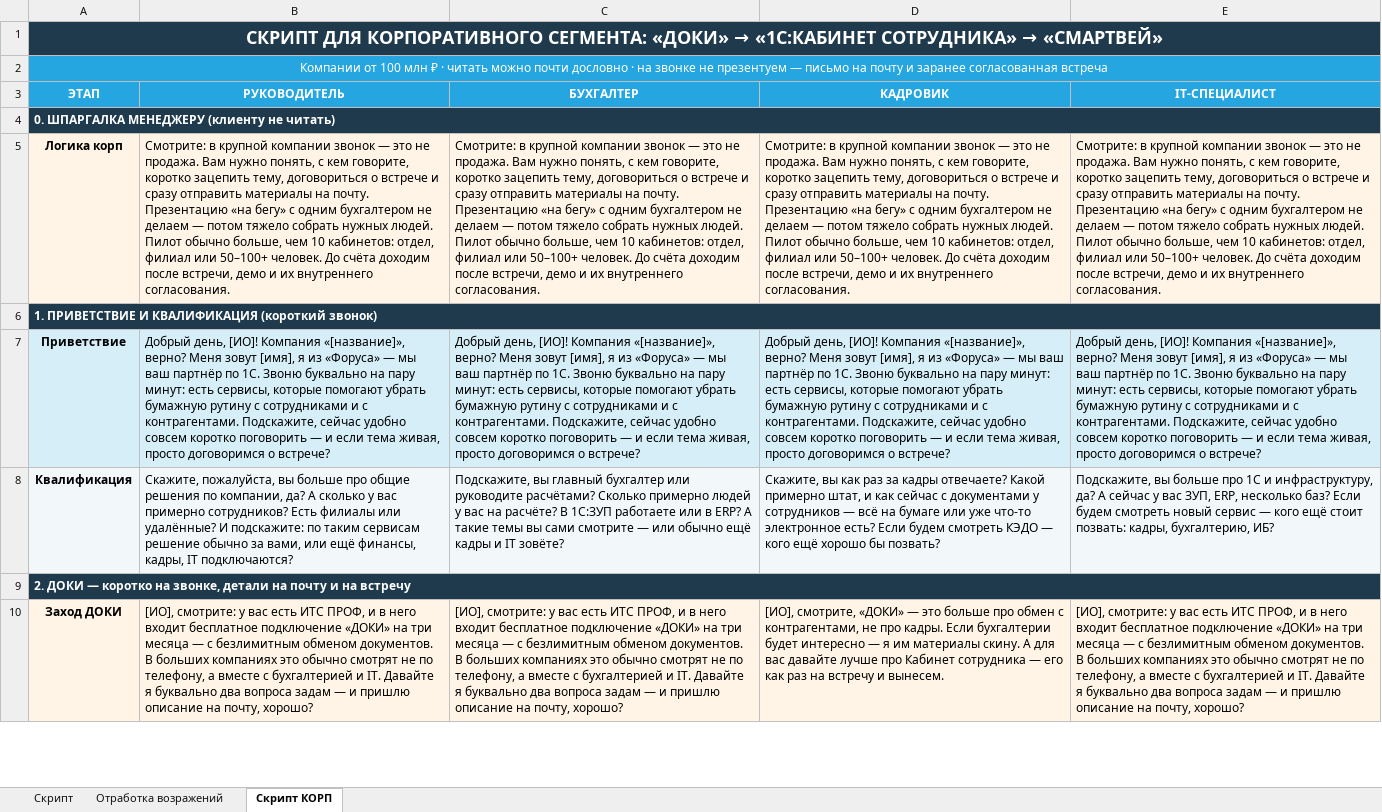
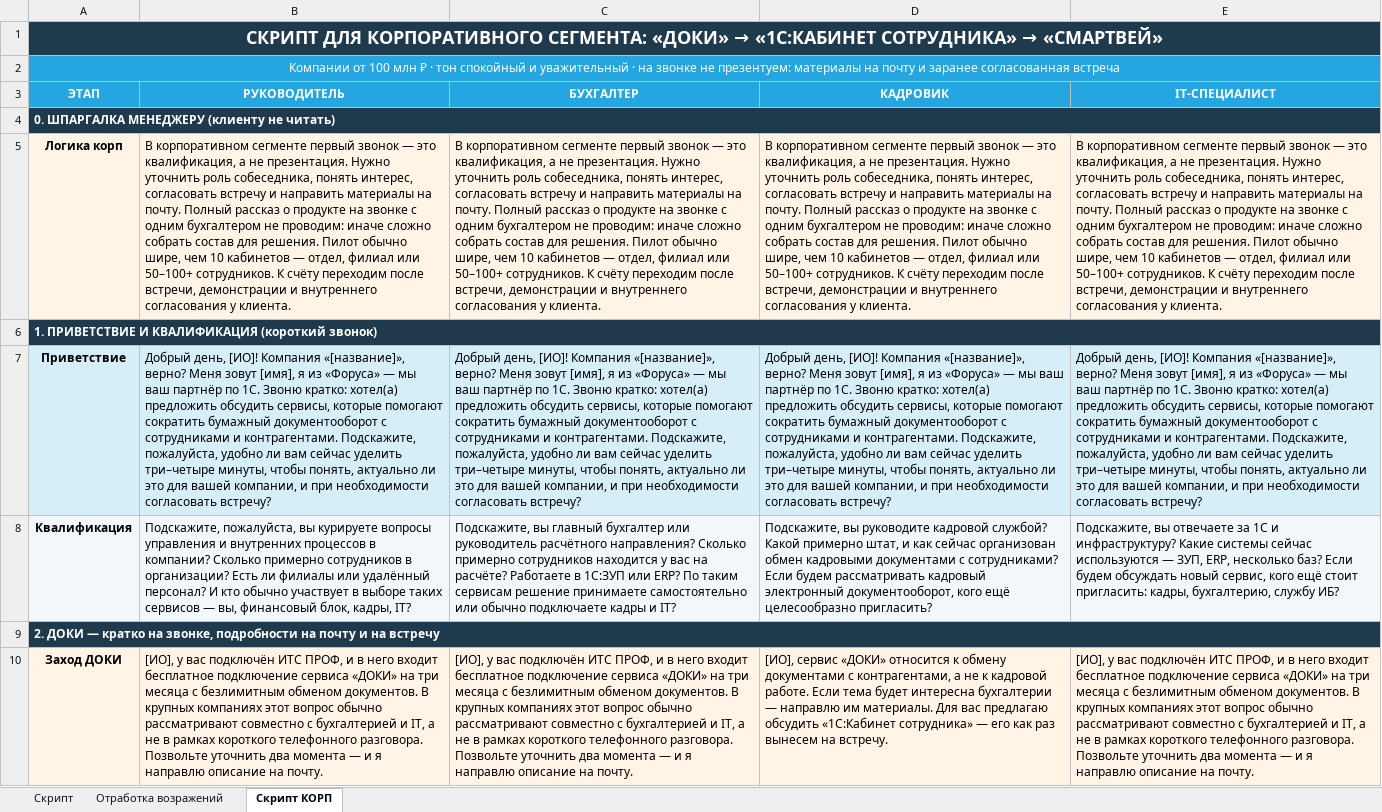
Before and after one commit to daaanilNikonov/for-lisa, an Excel workbook: скрипт КабС, ДОКИ, Смартвей.xlsx, sheet Скрипт КОРП, drawn as a sheet; only a part is shown; values as stored, in another font and other column widths than the file's, no borders; the diff covers the shown part only; the diff names each change by its address in the sheet, - before the commit and + after, or states it on an @@ line.

```diff
--- a/скрипт КабС, ДОКИ, Смартвей.xlsx (sheet Скрипт КОРП)
+++ b/скрипт КабС, ДОКИ, Смартвей.xlsx (sheet Скрипт КОРП)
-A2 (ЭТАП): …₽ · читать можно почти дословно · на звонке не презентуем — письмо на почту…
+A2 (ЭТАП): …₽ · тон спокойный и уважительный · на звонке не презентуем: материалы на почту…
-B5 (РУКОВОДИТЕЛЬ): Смотрите: в крупной компании звонок — это не продажа. Вам нужно понять, с кем говорите, коротко зацепить тему, договориться о встрече и сразу отправить материалы на почту. Презентацию «на бегу» с одним бухгалтером не делаем — потом тяжело собрать нужных людей. Пилот обычно больше, чем 10 кабинетов: отдел, филиал или 50–100+ человек. До счёта доходим после встречи, демо и их внутреннего согласования.
+B5 (РУКОВОДИТЕЛЬ): В корпоративном сегменте первый звонок — это квалификация, а не презентация. Нужно уточнить роль собеседника, понять интерес, согласовать встречу и направить материалы на почту. Полный рассказ о продукте на звонке с одним бухгалтером не проводим: иначе сложно собрать состав для решения. Пилот обычно шире, чем 10 кабинетов — отдел, филиал или 50–100+ сотрудников. К счёту переходим после встречи, демонстрации и внутреннего согласования у клиента.
-C5 (БУХГАЛТЕР): Смотрите: в крупной компании звонок — это не продажа. Вам нужно понять, с кем говорите, коротко зацепить тему, договориться о встрече и сразу отправить материалы на почту. Презентацию «на бегу» с одним бухгалтером не делаем — потом тяжело собрать нужных людей. Пилот обычно больше, чем 10 кабинетов: отдел, филиал или 50–100+ человек. До счёта доходим после встречи, демо и их внутреннего согласования.
+C5 (БУХГАЛТЕР): В корпоративном сегменте первый звонок — это квалификация, а не презентация. Нужно уточнить роль собеседника, понять интерес, согласовать встречу и направить материалы на почту. Полный рассказ о продукте на звонке с одним бухгалтером не проводим: иначе сложно собрать состав для решения. Пилот обычно шире, чем 10 кабинетов — отдел, филиал или 50–100+ сотрудников. К счёту переходим после встречи, демонстрации и внутреннего согласования у клиента.
-D5 (КАДРОВИК): Смотрите: в крупной компании звонок — это не продажа. Вам нужно понять, с кем говорите, коротко зацепить тему, договориться о встрече и сразу отправить материалы на почту. Презентацию «на бегу» с одним бухгалтером не делаем — потом тяжело собрать нужных людей. Пилот обычно больше, чем 10 кабинетов: отдел, филиал или 50–100+ человек. До счёта доходим после встречи, демо и их внутреннего согласования.
+D5 (КАДРОВИК): В корпоративном сегменте первый звонок — это квалификация, а не презентация. Нужно уточнить роль собеседника, понять интерес, согласовать встречу и направить материалы на почту. Полный рассказ о продукте на звонке с одним бухгалтером не проводим: иначе сложно собрать состав для решения. Пилот обычно шире, чем 10 кабинетов — отдел, филиал или 50–100+ сотрудников. К счёту переходим после встречи, демонстрации и внутреннего согласования у клиента.
-E5 (IT-СПЕЦИАЛИСТ): Смотрите: в крупной компании звонок — это не продажа. Вам нужно понять, с кем говорите, коротко зацепить тему, договориться о встрече и сразу отправить материалы на почту. Презентацию «на бегу» с одним бухгалтером не делаем — потом тяжело собрать нужных людей. Пилот обычно больше, чем 10 кабинетов: отдел, филиал или 50–100+ человек. До счёта доходим после встречи, демо и их внутреннего согласования.
+E5 (IT-СПЕЦИАЛИСТ): В корпоративном сегменте первый звонок — это квалификация, а не презентация. Нужно уточнить роль собеседника, понять интерес, согласовать встречу и направить материалы на почту. Полный рассказ о продукте на звонке с одним бухгалтером не проводим: иначе сложно собрать состав для решения. Пилот обычно шире, чем 10 кабинетов — отдел, филиал или 50–100+ сотрудников. К счёту переходим после встречи, демонстрации и внутреннего согласования у клиента.
-B7 (РУКОВОДИТЕЛЬ): …1С. Звоню буквально на пару минут: есть сервисы, которые помогают убрать бумажную рутину с сотрудниками и с контрагентами. Подскажите, сейчас удобно совсем коротко поговорить — и если тема живая, просто договоримся о встрече?
+B7 (РУКОВОДИТЕЛЬ): …1С. Звоню кратко: хотел(а) предложить обсудить сервисы, которые помогают сократить бумажный документооборот с сотрудниками и контрагентами. Подскажите, пожалуйста, удобно ли вам сейчас уделить три–четыре минуты, чтобы понять, актуально ли это для вашей компании, и при необходимости согласовать встречу?
-C7 (БУХГАЛТЕР): …1С. Звоню буквально на пару минут: есть сервисы, которые помогают убрать бумажную рутину с сотрудниками и с контрагентами. Подскажите, сейчас удобно совсем коротко поговорить — и если тема живая, просто договоримся о встрече?
+C7 (БУХГАЛТЕР): …1С. Звоню кратко: хотел(а) предложить обсудить сервисы, которые помогают сократить бумажный документооборот с сотрудниками и контрагентами. Подскажите, пожалуйста, удобно ли вам сейчас уделить три–четыре минуты, чтобы понять, актуально ли это для вашей компании, и при необходимости согласовать встречу?
-D7 (КАДРОВИК): …1С. Звоню буквально на пару минут: есть сервисы, которые помогают убрать бумажную рутину с сотрудниками и с контрагентами. Подскажите, сейчас удобно совсем коротко поговорить — и если тема живая, просто договоримся о встрече?
+D7 (КАДРОВИК): …1С. Звоню кратко: хотел(а) предложить обсудить сервисы, которые помогают сократить бумажный документооборот с сотрудниками и контрагентами. Подскажите, пожалуйста, удобно ли вам сейчас уделить три–четыре минуты, чтобы понять, актуально ли это для вашей компании, и при необходимости согласовать встречу?
-E7 (IT-СПЕЦИАЛИСТ): …1С. Звоню буквально на пару минут: есть сервисы, которые помогают убрать бумажную рутину с сотрудниками и с контрагентами. Подскажите, сейчас удобно совсем коротко поговорить — и если тема живая, просто договоримся о встрече?
+E7 (IT-СПЕЦИАЛИСТ): …1С. Звоню кратко: хотел(а) предложить обсудить сервисы, которые помогают сократить бумажный документооборот с сотрудниками и контрагентами. Подскажите, пожалуйста, удобно ли вам сейчас уделить три–четыре минуты, чтобы понять, актуально ли это для вашей компании, и при необходимости согласовать встречу?
-B8 (РУКОВОДИТЕЛЬ): Скажите, пожалуйста, вы больше про общие решения по компании, да? А сколько у вас примерно сотрудников? Есть филиалы или удалённые? И подскажите: по таким сервисам решение обычно за вами, или ещё финансы, кадры, IT подключаются?
+B8 (РУКОВОДИТЕЛЬ): Подскажите, пожалуйста, вы курируете вопросы управления и внутренних процессов в компании? Сколько примерно сотрудников в организации? Есть ли филиалы или удалённый персонал? И кто обычно участвует в выборе таких сервисов — вы, финансовый блок, кадры, IT?
-C8 (БУХГАЛТЕР): …бухгалтер или руководите расчётами? Сколько примерно людей у вас на расчёте? В 1С:ЗУП работаете или в ERP? А такие темы вы сами смотрите — или обычно ещё кадры и IT зовёте?
+C8 (БУХГАЛТЕР): …бухгалтер или руководитель расчётного направления? Сколько примерно сотрудников находится у вас на расчёте? Работаете в 1С:ЗУП или ERP? По таким сервисам решение принимаете самостоятельно или обычно подключаете кадры и IT?
-D8 (КАДРОВИК): Скажите, вы как раз за кадры отвечаете? Какой примерно штат, и как сейчас с документами у сотрудников — всё на бумаге или уже что-то электронное есть? Если будем смотреть КЭДО — кого ещё хорошо бы позвать?
+D8 (КАДРОВИК): Подскажите, вы руководите кадровой службой? Какой примерно штат, и как сейчас организован обмен кадровыми документами с сотрудниками? Если будем рассматривать кадровый электронный документооборот, кого ещё целесообразно пригласить?
-E8 (IT-СПЕЦИАЛИСТ): Подскажите, вы больше про 1С и инфраструктуру, да? А сейчас у вас ЗУП, ERP, несколько баз? Если будем смотреть новый сервис — кого ещё стоит позвать: кадры, бухгалтерию, ИБ?
+E8 (IT-СПЕЦИАЛИСТ): Подскажите, вы отвечаете за 1С и инфраструктуру? Какие системы сейчас используются — ЗУП, ERP, несколько баз? Если будем обсуждать новый сервис, кого ещё стоит пригласить: кадры, бухгалтерию, службу ИБ?
-A9 (ЭТАП): …ДОКИ — коротко на звонке, детали на почту…
+A9 (ЭТАП): …ДОКИ — кратко на звонке, подробности на почту…
-B10 (РУКОВОДИТЕЛЬ): [ИО], смотрите: у вас есть ИТС ПРОФ, и в него входит бесплатное подключение «ДОКИ» на три месяца — с безлимитным обменом документов. В больших компаниях это обычно смотрят не по телефону, а вместе с бухгалтерией и IT. Давайте я буквально два вопроса задам — и пришлю описание на почту, хорошо?
+B10 (РУКОВОДИТЕЛЬ): [ИО], у вас подключён ИТС ПРОФ, и в него входит бесплатное подключение сервиса «ДОКИ» на три месяца с безлимитным обменом документов. В крупных компаниях этот вопрос обычно рассматривают совместно с бухгалтерией и IT, а не в рамках короткого телефонного разговора. Позвольте уточнить два момента — и я направлю описание на почту.
-C10 (БУХГАЛТЕР): [ИО], смотрите: у вас есть ИТС ПРОФ, и в него входит бесплатное подключение «ДОКИ» на три месяца — с безлимитным обменом документов. В больших компаниях это обычно смотрят не по телефону, а вместе с бухгалтерией и IT. Давайте я буквально два вопроса задам — и пришлю описание на почту, хорошо?
+C10 (БУХГАЛТЕР): [ИО], у вас подключён ИТС ПРОФ, и в него входит бесплатное подключение сервиса «ДОКИ» на три месяца с безлимитным обменом документов. В крупных компаниях этот вопрос обычно рассматривают совместно с бухгалтерией и IT, а не в рамках короткого телефонного разговора. Позвольте уточнить два момента — и я направлю описание на почту.
-D10 (КАДРОВИК): [ИО], смотрите, «ДОКИ» — это больше про обмен с контрагентами, не про кадры. Если бухгалтерии будет интересно — я им материалы скину. А для вас давайте лучше про Кабинет сотрудника — его как раз на встречу и вынесем.
+D10 (КАДРОВИК): [ИО], сервис «ДОКИ» относится к обмену документами с контрагентами, а не к кадровой работе. Если тема будет интересна бухгалтерии — направлю им материалы. Для вас предлагаю обсудить «1С:Кабинет сотрудника» — его как раз вынесем на встречу.
-E10 (IT-СПЕЦИАЛИСТ): [ИО], смотрите: у вас есть ИТС ПРОФ, и в него входит бесплатное подключение «ДОКИ» на три месяца — с безлимитным обменом документов. В больших компаниях это обычно смотрят не по телефону, а вместе с бухгалтерией и IT. Давайте я буквально два вопроса задам — и пришлю описание на почту, хорошо?
+E10 (IT-СПЕЦИАЛИСТ): [ИО], у вас подключён ИТС ПРОФ, и в него входит бесплатное подключение сервиса «ДОКИ» на три месяца с безлимитным обменом документов. В крупных компаниях этот вопрос обычно рассматривают совместно с бухгалтерией и IT, а не в рамках короткого телефонного разговора. Позвольте уточнить два момента — и я направлю описание на почту.
```
Also changed, not shown: 3 added rows, 3 removed rows and 61 edited cells elsewhere in this sheet, 1 other file.
